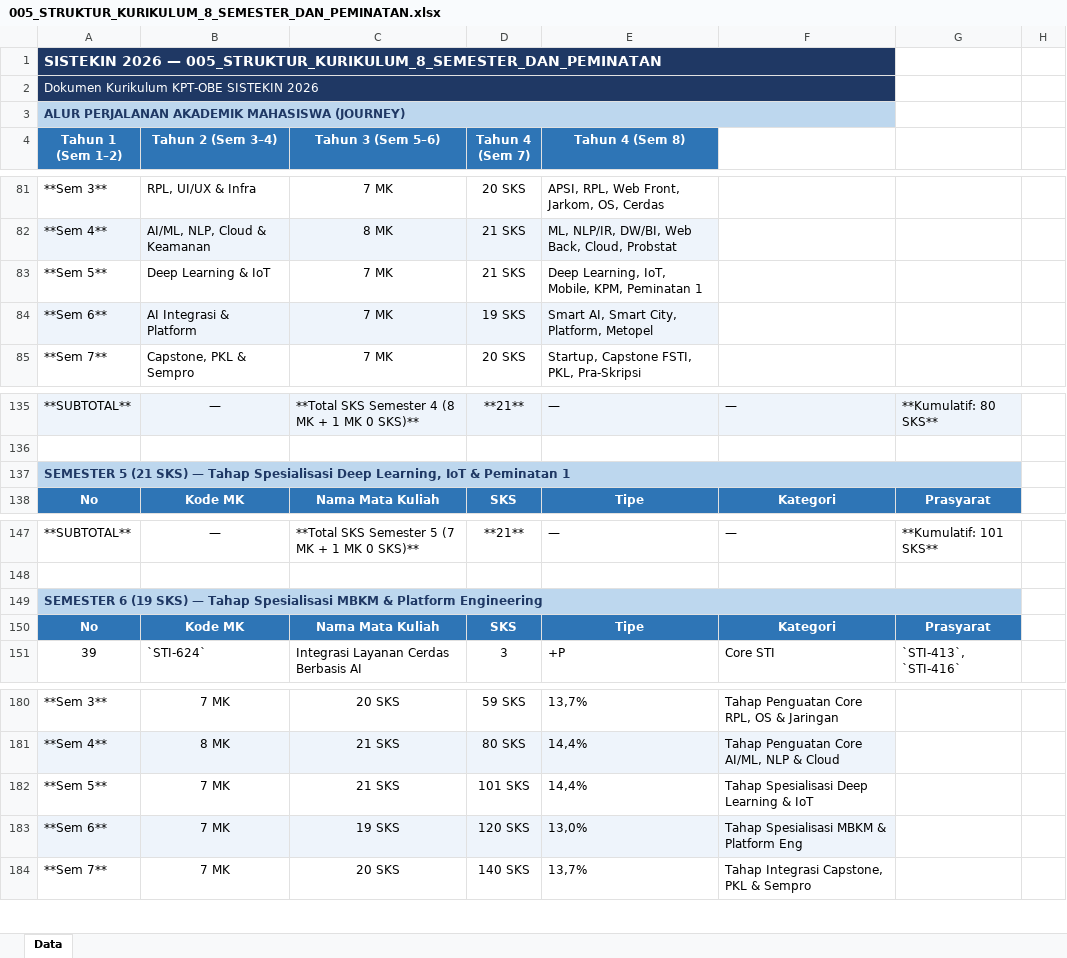
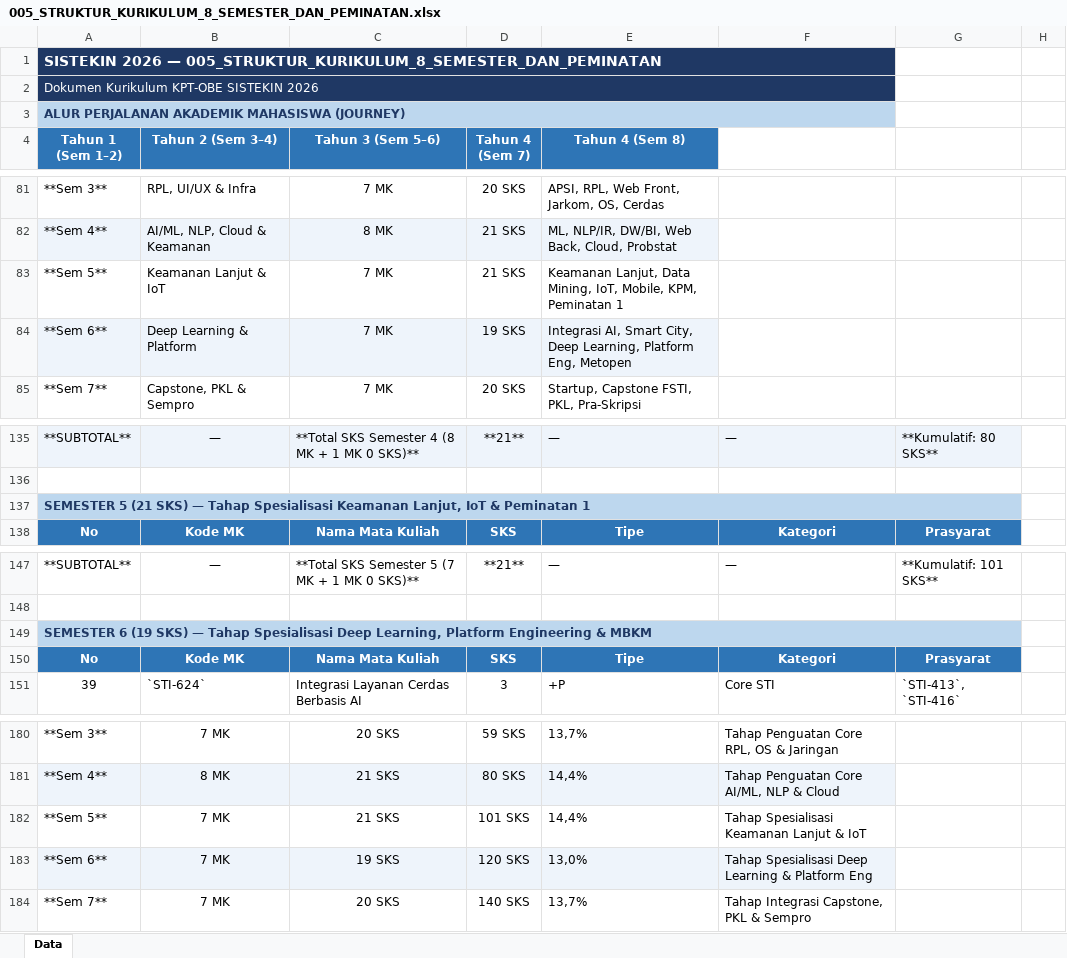
Before and after one commit to roniwahyu/--BRAINSTORMING_KURIKULUM2026, an Excel workbook: KURIKULUM2026_REVISI/005_STRUKTUR_KURIKULUM_8_SEMESTER_DAN_PEMINATAN.xlsx, sheet Data, drawn as a sheet; only a part is shown, gaps mark what is left out; values as stored, in another font and other column widths than the file's, no borders; the diff names each change by its address in the sheet, - before the commit and + after, or states it on an @@ line.

```diff
--- a/KURIKULUM2026_REVISI/005_STRUKTUR_KURIKULUM_8_SEMESTER_DAN_PEMINATAN.xlsx (sheet Data)
+++ b/KURIKULUM2026_REVISI/005_STRUKTUR_KURIKULUM_8_SEMESTER_DAN_PEMINATAN.xlsx (sheet Data)
-B83 (Tahun 2 (Sem 3–4)): Deep Learning & IoT
+B83 (Tahun 2 (Sem 3–4)): Keamanan Lanjut & IoT
-E83 (Tahun 4 (Sem 8)): Deep Learning, IoT, Mobile,…
+E83 (Tahun 4 (Sem 8)): Keamanan Lanjut, Data Mining, IoT, Mobile,…
-B84 (Tahun 2 (Sem 3–4)): AI Integrasi & Platform
+B84 (Tahun 2 (Sem 3–4)): Deep Learning & Platform
-E84 (Tahun 4 (Sem 8)): Smart AI, Smart City, Platform, Metopel
+E84 (Tahun 4 (Sem 8)): Integrasi AI, Smart City, Deep Learning, Platform Eng, Metopen
-A137 (Tahun 1 (Sem 1–2)): …Tahap Spesialisasi Deep Learning, IoT &…
+A137 (Tahun 1 (Sem 1–2)): …Tahap Spesialisasi Keamanan Lanjut, IoT &…
-A149 (Tahun 1 (Sem 1–2)): …Tahap Spesialisasi MBKM & Platform Engineering
+A149 (Tahun 1 (Sem 1–2)): …Tahap Spesialisasi Deep Learning, Platform Engineering & MBKM
-F182: Tahap Spesialisasi Deep Learning & IoT
+F182: Tahap Spesialisasi Keamanan Lanjut & IoT
-F183: Tahap Spesialisasi MBKM & Platform Eng
+F183: Tahap Spesialisasi Deep Learning & Platform Eng
```
Also changed, not shown: KURIKULUM2026_REVISI/007_FORMULASI_CPMK_DAN_SUB_CPMK_PORTFOLIO_LENGKAP.xlsx, KURIKULUM2026_REVISI/009_LANGKAH2_CPL_FORMAL.xlsx, 36 other files.
